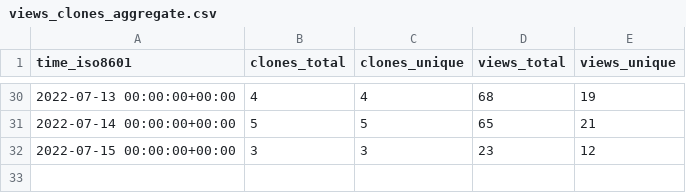
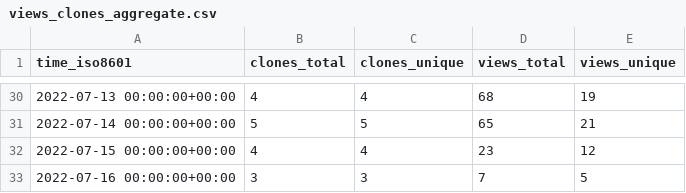
Before and after one commit to aws-samples/aws-customer-playbook-framework, a CSV file: aws-samples/aws-customer-playbook-framework/ghrs-data/views_clones_aggregate.csv, drawn as a sheet; only a part is shown, gaps mark what is left out.

```diff
--- a/aws-samples/aws-customer-playbook-framework/ghrs-data/views_clones_aggregate.csv
+++ b/aws-samples/aws-customer-playbook-framework/ghrs-data/views_clones_aggregate.csv
@@ -31,2 +31,3 @@ time_iso8601,clones_total,clones_unique,views_total,views_unique
 2022-07-14 00:00:00+00:00,5,5,65,21
-2022-07-15 00:00:00+00:00,3,3,23,12
+2022-07-15 00:00:00+00:00,4,4,23,12
+2022-07-16 00:00:00+00:00,3,3,7,5
```
Also changed, not shown: 1 other file.
